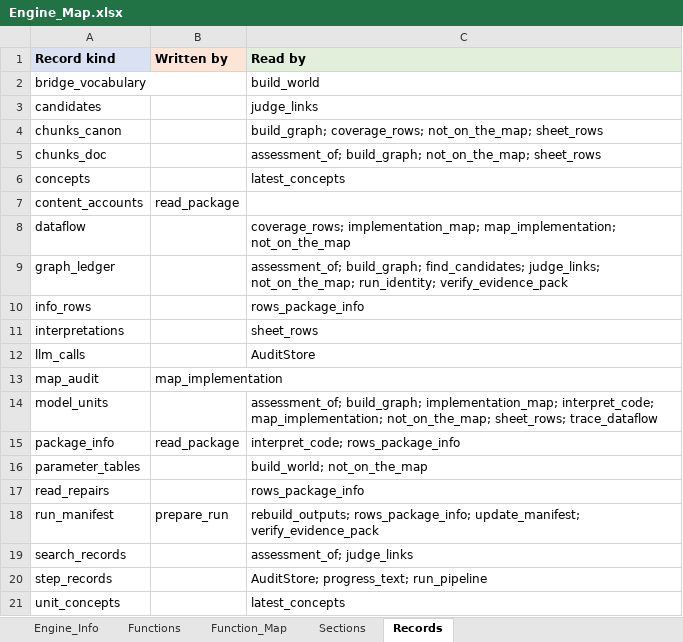
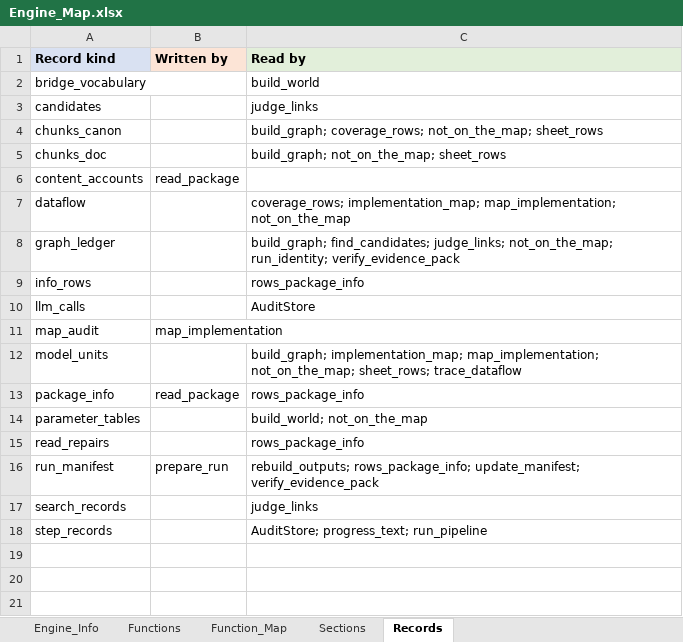
Before and after one commit to khruangbin007/verifier_simpler, an Excel workbook: Engine_Map.xlsx, sheet Records, drawn as a sheet; values as stored, in another font and other column widths than the file's, no borders; removed rows and columns are numbered as before the commit, all else as after; the diff names each change by its address in the sheet, - before the commit and + after, or states it on an @@ line.

Commit message:
Concepts sheet gone; the Chunks sheets and the map keep only the columns asked for
Output.xlsx is six sheets:
  Model_Package_Info      Group | Item | Value
  Chunks_Canon            Ref | Section (heading chain) | Type | Text | Source file
  Chunks_Doc              Ref | Section (heading chain) | Type | Text | Source file
  Chunks_Model            Ref | Kind | File | Lines | Text
  Model_Implementation_Map  MapID1-12 | Level | Output Variable |
                          Output Variable - Model Code | Function Name |
                          Function Name - Model Ref | Arguments
  Mapping_Coverage        unchanged

REMOVED WITH WHAT THEY PRODUCED
- The Concepts sheet and the whole concept pipeline: finding concepts by code
  (build-map), confirming them with the model (read-with-ai), the concept
  columns, the map's Mapped Concept Ref, and concepts as a search signal.
- LLM Interpretation: the interpret-code question and everything that built it.
- Chunks_Model's Name, Inside, Expression / arguments, Numbers used, Exported
  and Reading note; the Chunks sheets' Level, Para no., Cross-references and
  Reading note; Chunks_Doc's States something checkable and its eight link
  columns; the map's Output Variable - Model Ref.
- Then everything that became unreachable: acronym and glossary detection,
  the chunk reading note, the per-row link assessment, and their helpers.
- Five prompts nothing asks any more: the two above, and package-plan,
  slice-rules and second-opinion, left behind by earlier removals - with the
  validator of three more question types that lost their prompts long ago.
- Four settings: concept_weight, concept_batch, concept_candidates_max,
  concepts_with_ai; and interpret_code.

KEPT, BECAUSE MAPPING_COVERAGE COUNTS WITH THEM: linking (search and
judgement), and each map row's model reference, used to count what is covered
but no longer shown as a column. The search lost one signal, shared concepts.

pipeline: build-map is the graph and the data flow; read-with-ai is the map's
agents. verifier.py: 8,436 -> 7,777 lines. J_pipeline's answer key is still
complete on every part. Tests: 249 pass - the Concepts and
InterpretingTheCode test classes went with what they tested.

```diff
--- a/Engine_Map.xlsx (sheet Records)
+++ b/Engine_Map.xlsx (sheet Records)
-C5 (Read by): assessment_of; build_graph; not_on_the_map;…
+C5 (Read by): build_graph; not_on_the_map;…
-row 6: concepts |  | latest_concepts
-C8 (Read by): assessment_of; build_graph; find_candidates;…
+C8 (Read by): build_graph; find_candidates;…
-row 11: interpretations |  | sheet_rows
-C12 (Read by): assessment_of; build_graph; implementation_map; interpret_code; map_implementation; not_on_the_map;…
+C12 (Read by): build_graph; implementation_map; map_implementation; not_on_the_map;…
-C13 (Read by): interpret_code; rows_package_info
+C13 (Read by): rows_package_info
-C17 (Read by): assessment_of; judge_links
+C17 (Read by): judge_links
-row 21: unit_concepts |  | latest_concepts
```
Also changed, not shown: sheet Functions, sheet Function_Map, sheet Sections, sheet Engine_Info, 10 other files.
